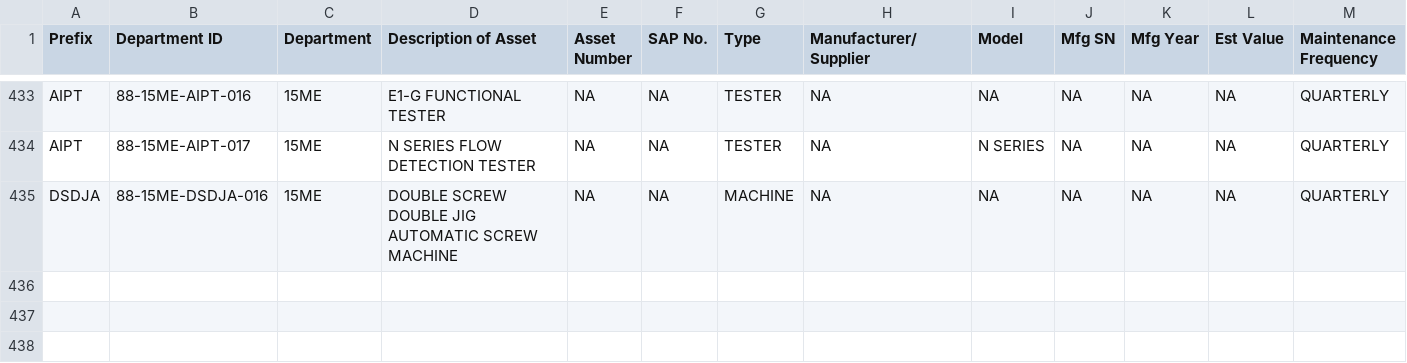
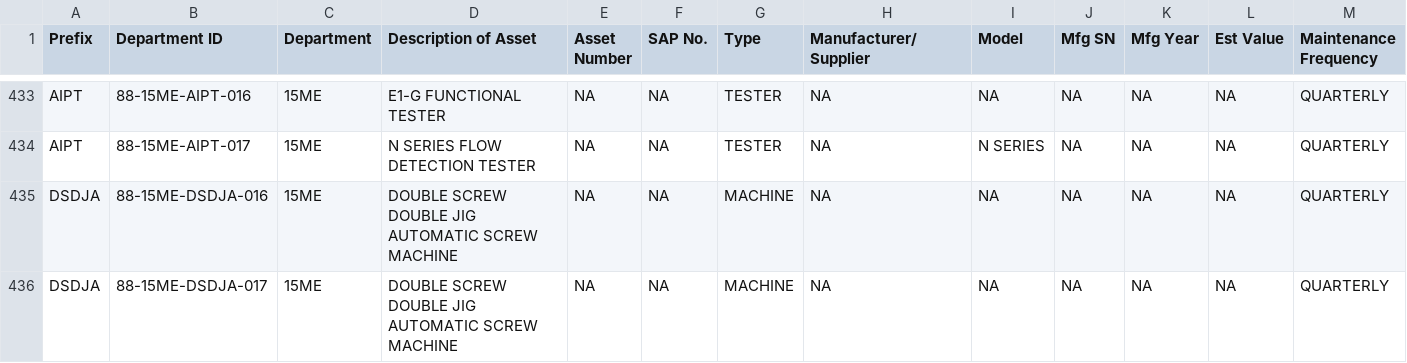
Before and after one commit to azlihanifiah/ME-Dashboard, a CSV file: data/assets_export.csv, drawn as a sheet; only a part is shown, gaps mark what is left out; rows hold the shown columns only; the diff names each change by its address in the sheet, - before the commit and + after, or states it on an @@ line.

Commit message:
Auto-save: Update assets (2026-03-09 05:53:43)

```diff
--- a/data/assets_export.csv
+++ b/data/assets_export.csv
+row 436: DSDJA | 88-15ME-DSDJA-017 | 15ME | DOUBLE SCREW DOUBLE JIG AUTOMATIC SCREW MACHINE | NA | NA | MACHINE | NA | NA | NA | NA | NA | QUARTERLY
```
Also changed, not shown: 1 other file.
